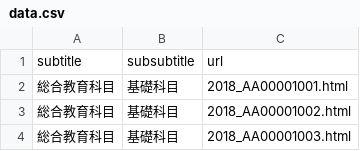
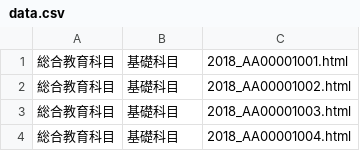
Before and after one commit to RikuHirose/nichikei_crawler, a CSV file: urls/data.csv, drawn as a sheet; only a part is shown; the shorter side is filled out with more unchanged rows; the diff names each change by its address in the sheet, - before the commit and + after, or states it on an @@ line.

```diff
--- a/urls/data.csv
+++ b/urls/data.csv
-row 1: subtitle | subsubtitle | url
```
Also changed, not shown: 4 other files.
